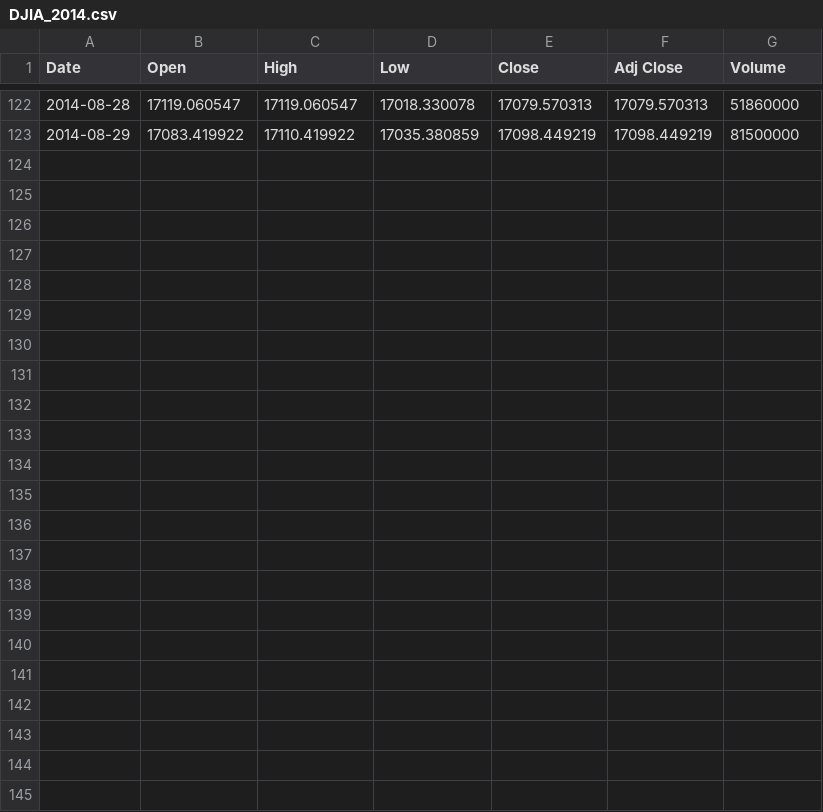
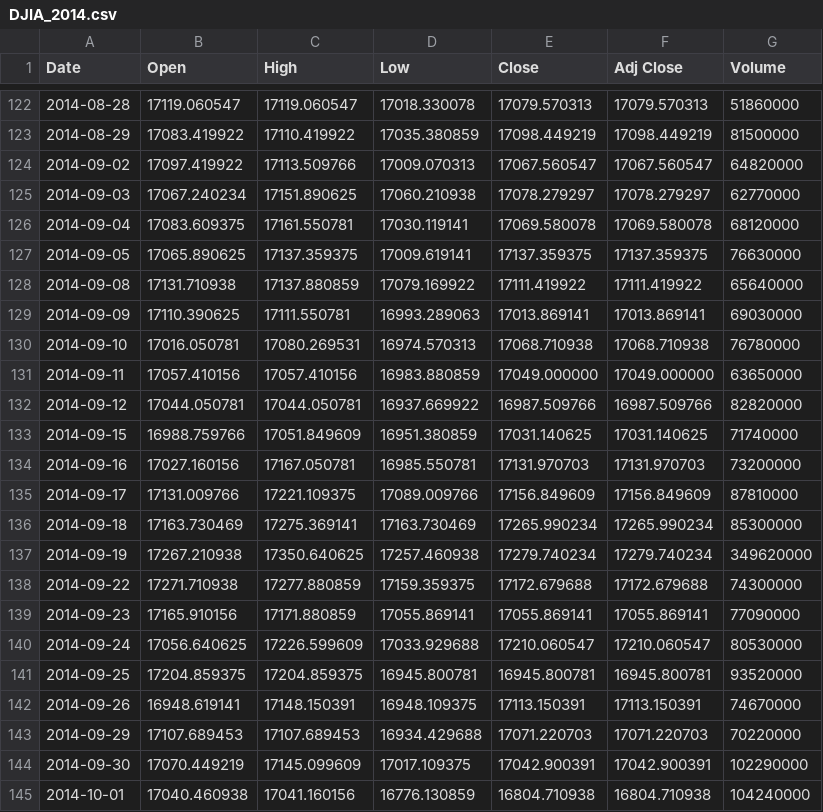
Before and after one commit to jamesliao2016/cs230, a CSV file: data/DJIA_2014.csv, drawn as a sheet; only a part is shown, gaps mark what is left out.

```diff
--- a/data/DJIA_2014.csv
+++ b/data/DJIA_2014.csv
@@ -123 +123,23 @@ Date,Open,High,Low,Close,Adj Close,Volume
 2014-08-29,17083.419922,17110.419922,17035.380859,17098.449219,17098.449219,81500000
+2014-09-02,17097.419922,17113.509766,17009.070313,17067.560547,17067.560547,64820000
+2014-09-03,17067.240234,17151.890625,17060.210938,17078.279297,17078.279297,62770000
+2014-09-04,17083.609375,17161.550781,17030.119141,17069.580078,17069.580078,68120000
+2014-09-05,17065.890625,17137.359375,17009.619141,17137.359375,17137.359375,76630000
+2014-09-08,17131.710938,17137.880859,17079.169922,17111.419922,17111.419922,65640000
+2014-09-09,17110.390625,17111.550781,16993.289063,17013.869141,17013.869141,69030000
+2014-09-10,17016.050781,17080.269531,16974.570313,17068.710938,17068.710938,76780000
+2014-09-11,17057.410156,17057.410156,16983.880859,17049.000000,17049.000000,63650000
+2014-09-12,17044.050781,17044.050781,16937.669922,16987.509766,16987.509766,82820000
+2014-09-15,16988.759766,17051.849609,16951.380859,17031.140625,17031.140625,71740000
+2014-09-16,17027.160156,17167.050781,16985.550781,17131.970703,17131.970703,73200000
+2014-09-17,17131.009766,17221.109375,17089.009766,17156.849609,17156.849609,87810000
+2014-09-18,17163.730469,17275.369141,17163.730469,17265.990234,17265.990234,85300000
+2014-09-19,17267.210938,17350.640625,17257.460938,17279.740234,17279.740234,349620000
+2014-09-22,17271.710938,17277.880859,17159.359375,17172.679688,17172.679688,74300000
+2014-09-23,17165.910156,17171.880859,17055.869141,17055.869141,17055.869141,77090000
+2014-09-24,17056.640625,17226.599609,17033.929688,17210.060547,17210.060547,80530000
+2014-09-25,17204.859375,17204.859375,16945.800781,16945.800781,16945.800781,93520000
+2014-09-26,16948.619141,17148.150391,16948.109375,17113.150391,17113.150391,74670000
+2014-09-29,17107.689453,17107.689453,16934.429688,17071.220703,17071.220703,70220000
+2014-09-30,17070.449219,17145.099609,17017.109375,17042.900391,17042.900391,102290000
+2014-10-01,17040.460938,17041.160156,16776.130859,16804.710938,16804.710938,104240000
```
Also changed, not shown: data/SP_2014.csv, 2 other files.
